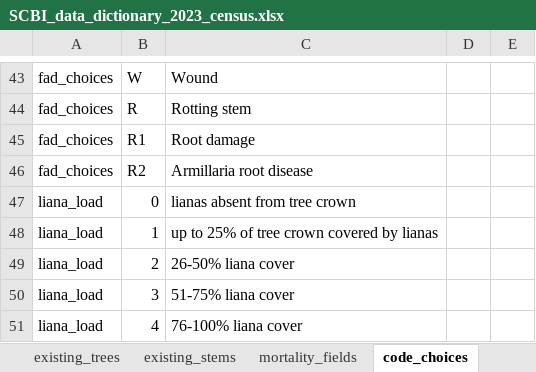
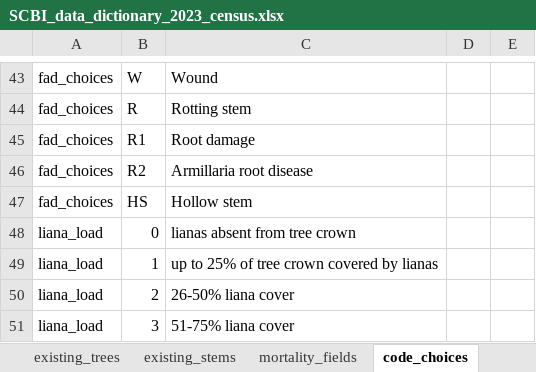
Before and after one commit to SCBI-ForestGEO/2023census, an Excel workbook: raw_data/SCBI_data_dictionary_2023_census.xlsx, sheet code_choices, drawn as a sheet; only a part is shown, gaps mark what is left out; the shorter side is filled out with more unchanged rows; values as stored, in another font and other column widths than the file's, no borders; the diff names each change by its address in the sheet, - before the commit and + after, or states it on an @@ line.

Commit message:
update data dictionary and arcade code

```diff
--- a/raw_data/SCBI_data_dictionary_2023_census.xlsx (sheet code_choices)
+++ b/raw_data/SCBI_data_dictionary_2023_census.xlsx (sheet code_choices)
+row 47: fad_choices | HS | Hollow stem
```
Also changed, not shown: 2 other files.
